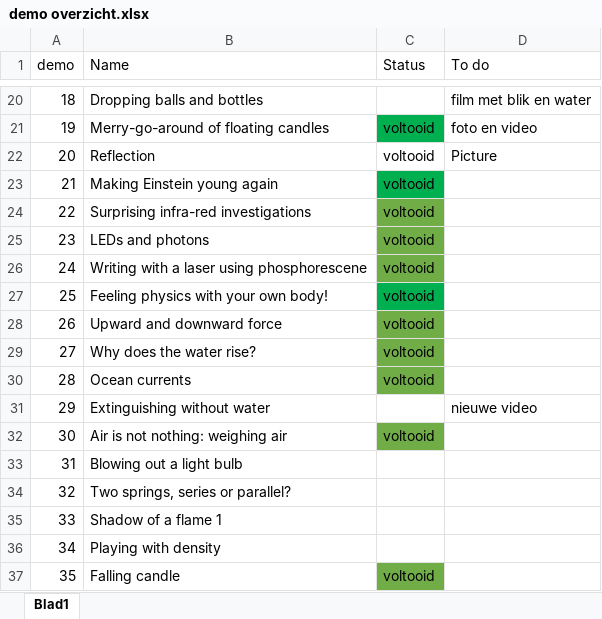
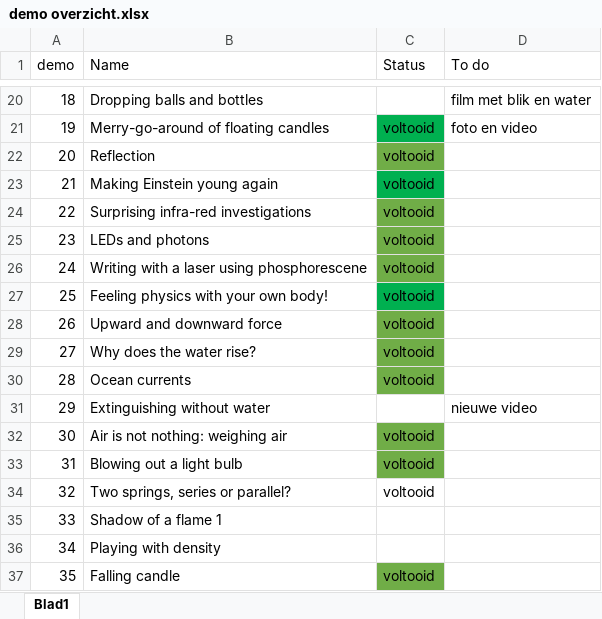
Before and after one commit to TeachBooks/Showing-Physics, an Excel workbook: demo overzicht.xlsx, sheet Blad1, drawn as a sheet; only a part is shown, gaps mark what is left out; values as stored, in another font and other column widths than the file's, no borders; the diff names each change by its address in the sheet, - before the commit and + after, or states it on an @@ line.

```diff
--- a/demo overzicht.xlsx (sheet Blad1)
+++ b/demo overzicht.xlsx (sheet Blad1)
-C22 fill: none
+C22 fill: #70AD47
-D22 (To do): Picture
+D22 (To do): (empty)
-C33:C34 (Status): (empty)
+C33:C34 (Status): voltooid
-C33 fill: none
+C33 fill: #70AD47
```
Also changed, not shown: 10 other files.
